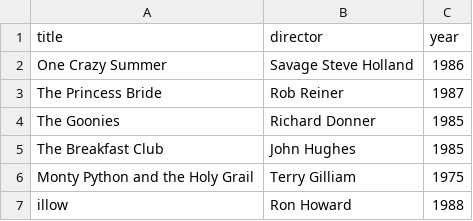
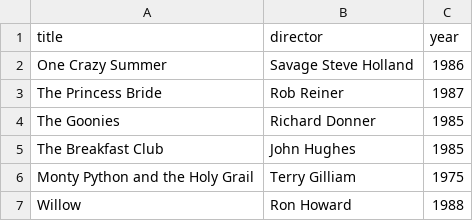
Before and after one commit to zarius2/webflyx, a CSV file: classics.csv, drawn as a sheet.

```diff
--- a/classics.csv
+++ b/classics.csv
@@ -6,2 +6,2 @@ The Breakfast Club, John Hughes, 1985
 Monty Python and the Holy Grail, Terry Gilliam, 1975
-illow, Ron Howard, 1988
+Willow, Ron Howard, 1988
```
